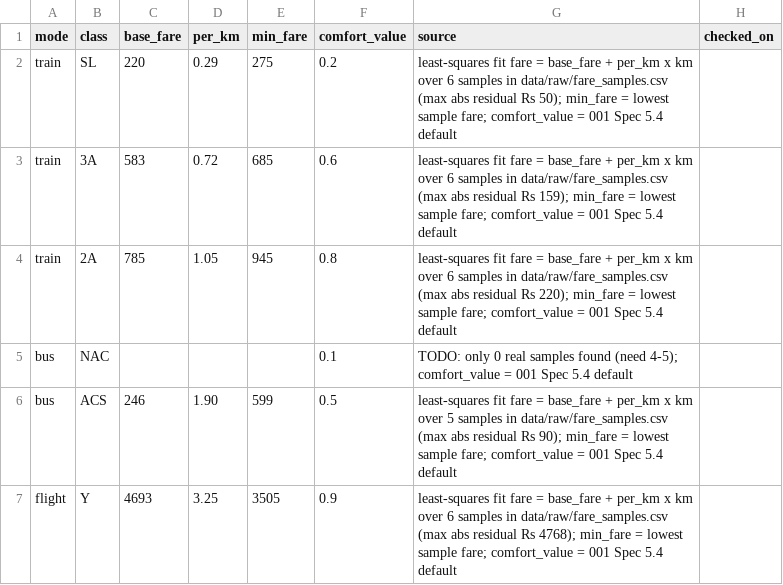
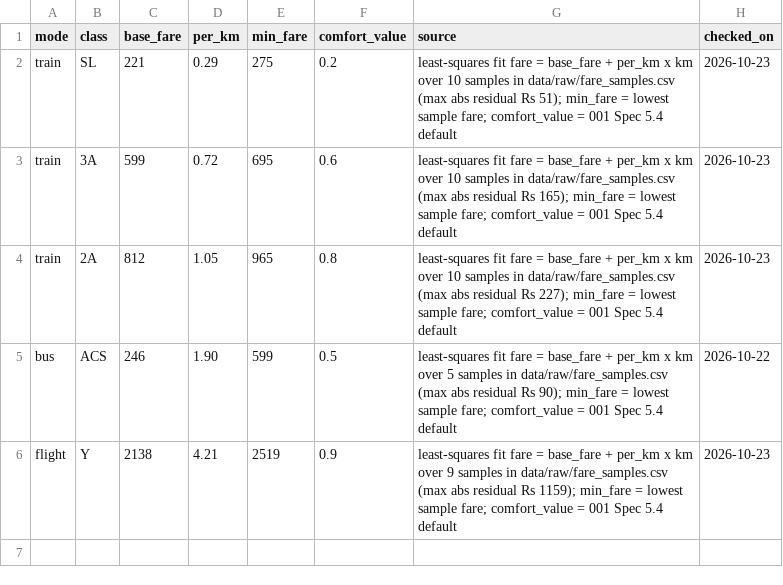
Before and after one commit to lekhyapillarikuppam/Project-4, a CSV file: data/curated/fare_rates.csv, drawn as a sheet.

```diff
--- a/data/curated/fare_rates.csv
+++ b/data/curated/fare_rates.csv
@@ -1,7 +1,6 @@
 mode,class,base_fare,per_km,min_fare,comfort_value,source,checked_on
-train,SL,220,0.29,275,0.2,least-squares fit fare = base_fare + per_km x km over 6 samples in data/raw/fare_samples.csv (max abs residual Rs 50); min_fare = lowest sample fare; comfort_value = 001 Spec 5.4 default,
-train,3A,583,0.72,685,0.6,least-squares fit fare = base_fare + per_km x km over 6 samples in data/raw/fare_samples.csv (max abs residual Rs 159); min_fare = lowest sample fare; comfort_value = 001 Spec 5.4 default,
-train,2A,785,1.05,945,0.8,least-squares fit fare = base_fare + per_km x km over 6 samples in data/raw/fare_samples.csv (max abs residual Rs 220); min_fare = lowest sample fare; comfort_value = 001 Spec 5.4 default,
-bus,NAC,,,,0.1,TODO: only 0 real samples found (need 4-5); comfort_value = 001 Spec 5.4 default,
-bus,ACS,246,1.90,599,0.5,least-squares fit fare = base_fare + per_km x km over 5 samples in data/raw/fare_samples.csv (max abs residual Rs 90); min_fare = lowest sample fare; comfort_value = 001 Spec 5.4 default,
-flight,Y,4693,3.25,3505,0.9,least-squares fit fare = base_fare + per_km x km over 6 samples in data/raw/fare_samples.csv (max abs residual Rs 4768); min_fare = lowest sample fare; comfort_value = 001 Spec 5.4 default,
+train,SL,221,0.29,275,0.2,least-squares fit fare = base_fare + per_km x km over 10 samples in data/raw/fare_samples.csv (max abs residual Rs 51); min_fare = lowest sample fare; comfort_value = 001 Spec 5.4 default,2026-10-23
+train,3A,599,0.72,695,0.6,least-squares fit fare = base_fare + per_km x km over 10 samples in data/raw/fare_samples.csv (max abs residual Rs 165); min_fare = lowest sample fare; comfort_value = 001 Spec 5.4 default,2026-10-23
+train,2A,812,1.05,965,0.8,least-squares fit fare = base_fare + per_km x km over 10 samples in data/raw/fare_samples.csv (max abs residual Rs 227); min_fare = lowest sample fare; comfort_value = 001 Spec 5.4 default,2026-10-23
+bus,ACS,246,1.90,599,0.5,least-squares fit fare = base_fare + per_km x km over 5 samples in data/raw/fare_samples.csv (max abs residual Rs 90); min_fare = lowest sample fare; comfort_value = 001 Spec 5.4 default,2026-10-22
+flight,Y,2138,4.21,2519,0.9,least-squares fit fare = base_fare + per_km x km over 9 samples in data/raw/fare_samples.csv (max abs residual Rs 1159); min_fare = lowest sample fare; comfort_value = 001 Spec 5.4 default,2026-10-23
```
Also changed, not shown: data/curated/cities.csv, data/curated/food.csv, 17 other files.
